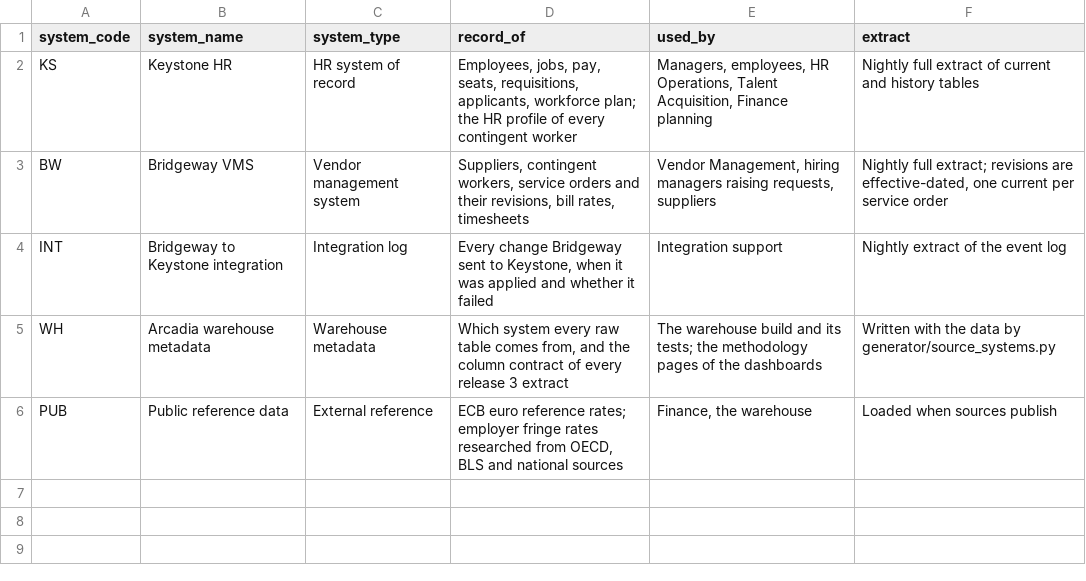
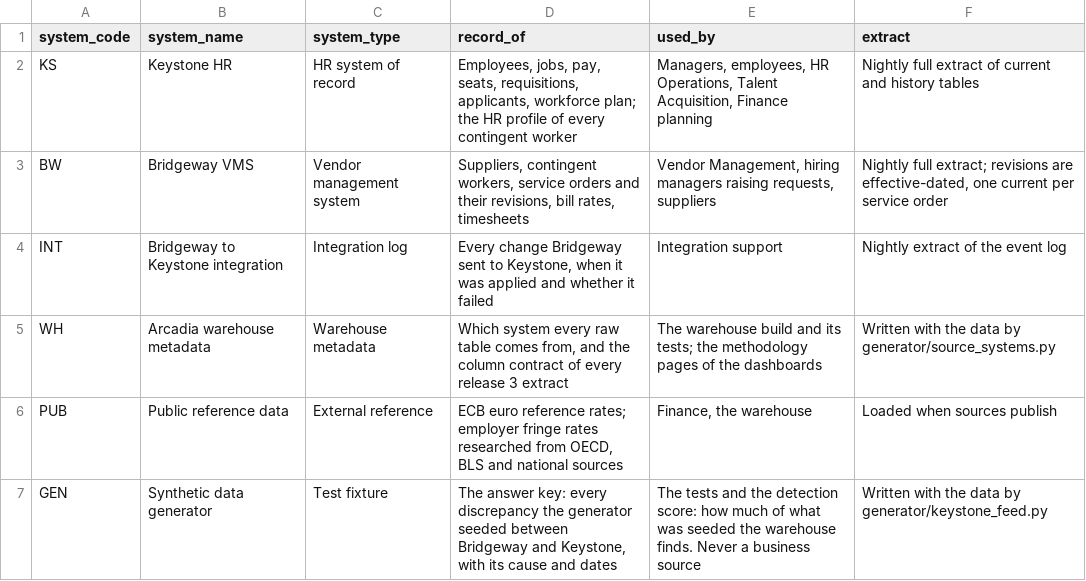
Before and after one commit to thialp/people-analytics-warehouse, a CSV file: data/raw/ref_source_system.csv, drawn as a sheet; the diff names each change by its address in the sheet, - before the commit and + after, or states it on an @@ line.

```diff
--- a/data/raw/ref_source_system.csv
+++ b/data/raw/ref_source_system.csv
+row 7: GEN | Synthetic data generator | Test fixture | The answer key: every discrepancy the generator seeded between Bridgeway and Keystone, with its cause and dates | The tests and the detection score: how much of what was seeded the warehouse finds. Never a business source | Written with the data by generator/keystone_feed.py
```
Also changed, not shown: data/raw/ref_raw_column.csv, data/raw/ref_raw_table_lineage.csv, 32 other files.
